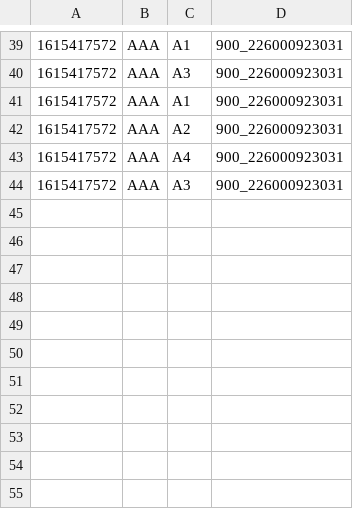
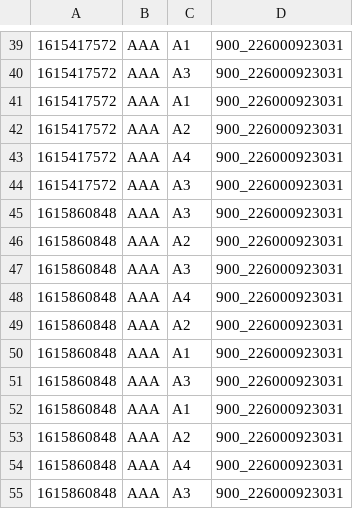
Before and after one commit to rlsanders4/Hungry-Elephants, a CSV file: pi/shared_data/logdata.csv, drawn as a sheet; only a part is shown, gaps mark what is left out; the diff names each change by its address in the sheet, - before the commit and + after, or states it on an @@ line.

```diff
--- a/pi/shared_data/logdata.csv
+++ b/pi/shared_data/logdata.csv
+row 45: 1615860848 | AAA | A3 | 900_226000923031
+row 46: 1615860848 | AAA | A2 | 900_226000923031
+row 47: 1615860848 | AAA | A3 | 900_226000923031
+row 48: 1615860848 | AAA | A4 | 900_226000923031
+row 49: 1615860848 | AAA | A2 | 900_226000923031
+row 50: 1615860848 | AAA | A1 | 900_226000923031
+row 51: 1615860848 | AAA | A3 | 900_226000923031
+row 52: 1615860848 | AAA | A1 | 900_226000923031
+row 53: 1615860848 | AAA | A2 | 900_226000923031
+row 54: 1615860848 | AAA | A4 | 900_226000923031
+row 55: 1615860848 | AAA | A3 | 900_226000923031
```
Also changed, not shown: pi/rawdata/serialdata.csv, 18 other files.
